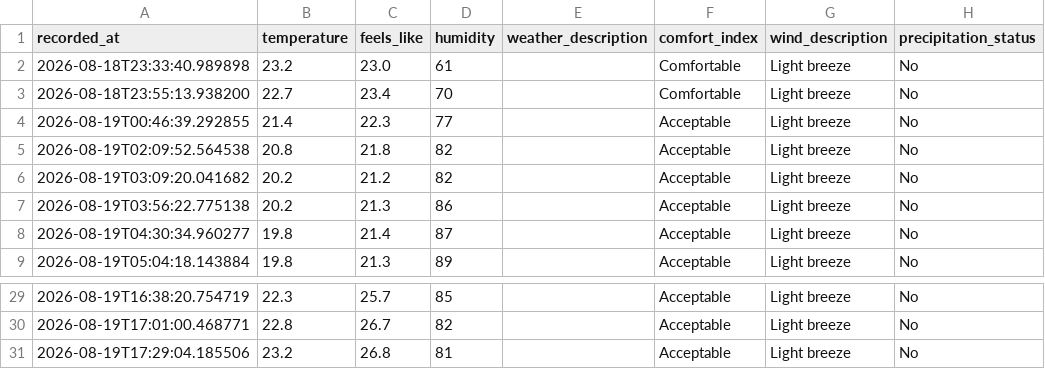
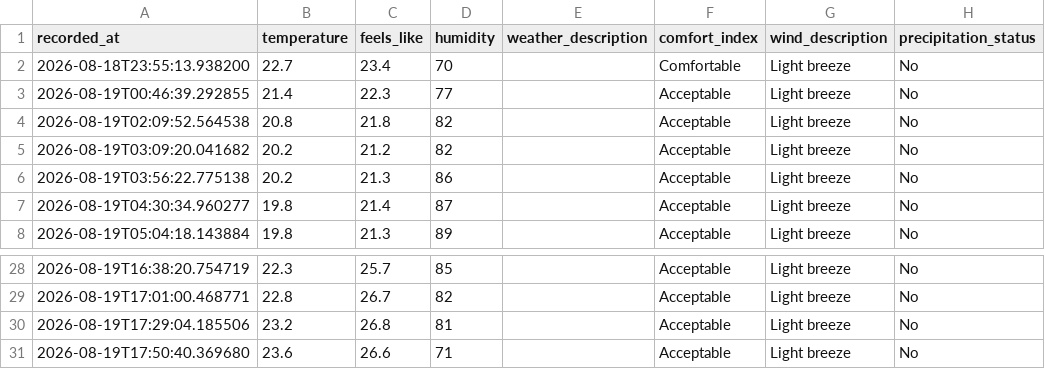
Before and after one commit to jimhouserock/data_pipeline_test_github_actions, a CSV file: data/weather_history.csv, drawn as a sheet; only a part is shown, gaps mark what is left out.

```diff
--- a/data/weather_history.csv
+++ b/data/weather_history.csv
@@ -1,3 +1,2 @@
 recorded_at,temperature,feels_like,humidity,weather_description,comfort_index,wind_description,precipitation_status
-2026-08-18T23:33:40.989898,23.2,23.0,61,,Comfortable,Light breeze,No
 2026-08-18T23:55:13.938200,22.7,23.4,70,,Comfortable,Light breeze,No
@@ -31 +30,2 @@ recorded_at,temperature,feels_like,humidity,weather_description,comfort_index,wi
 2026-08-19T17:29:04.185506,23.2,26.8,81,,Acceptable,Light breeze,No
+2026-08-19T17:50:40.369680,23.6,26.6,71,,Acceptable,Light breeze,No
```
Also changed, not shown: 3 other files.
